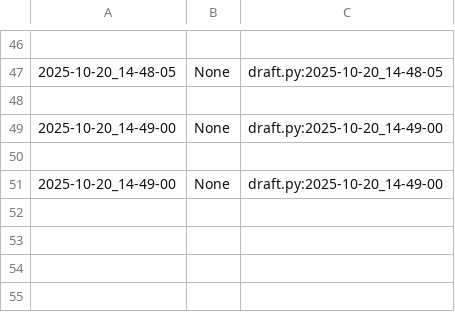
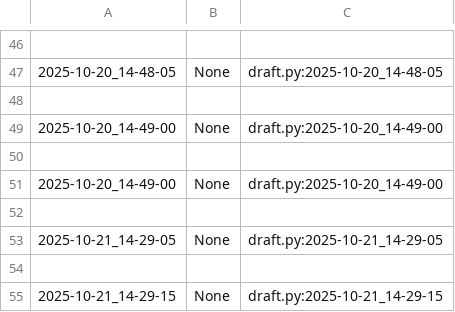
Before and after one commit to qxcode-course/poo-dd-ab-bloco-b-DanMoonDigital, a CSV file: myrep/.tko/track/poo@camisa/track.csv, drawn as a sheet; only a part is shown, gaps mark what is left out; the diff names each change by its address in the sheet, - before the commit and + after, or states it on an @@ line.

```diff
--- a/myrep/.tko/track/poo@camisa/track.csv
+++ b/myrep/.tko/track/poo@camisa/track.csv
+row 52: (empty)
+row 53: 2025-10-21_14-29-05 | None | draft.py:2025-10-21_14-29-05
+row 54: (empty)
+row 55: 2025-10-21_14-29-15 | None | draft.py:2025-10-21_14-29-15
```
Also changed, not shown: 9 other files.
